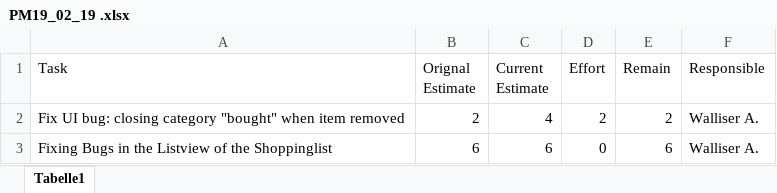
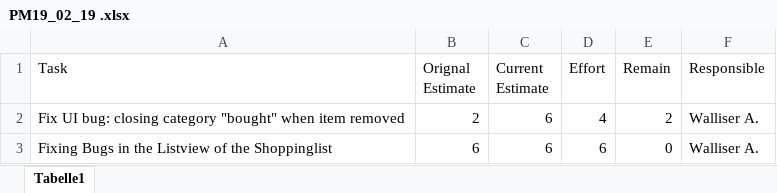
Before and after one commit to zzArchive-if-05-61-B-fall-2018/project-proposal-walliserwagner, an Excel workbook: PMSheets/PM19_02_19 .xlsx, sheet Tabelle1, drawn as a sheet; values as stored, in another font and other column widths than the file's, no borders; the diff names each change by its address in the sheet, - before the commit and + after, or states it on an @@ line.

Commit message:
updated PM sheet

```diff
--- a/PMSheets/PM19_02_19 .xlsx (sheet Tabelle1)
+++ b/PMSheets/PM19_02_19 .xlsx (sheet Tabelle1)
-C2 (Current Estimate): 4
+C2 (Current Estimate): 6
-D2 (Effort): 2
+D2 (Effort): 4
-D3 (Effort): 0
+D3 (Effort): 6
-E3 (Remain): 6
+E3 (Remain): 0
```
Also changed, not shown: 1 other file.
